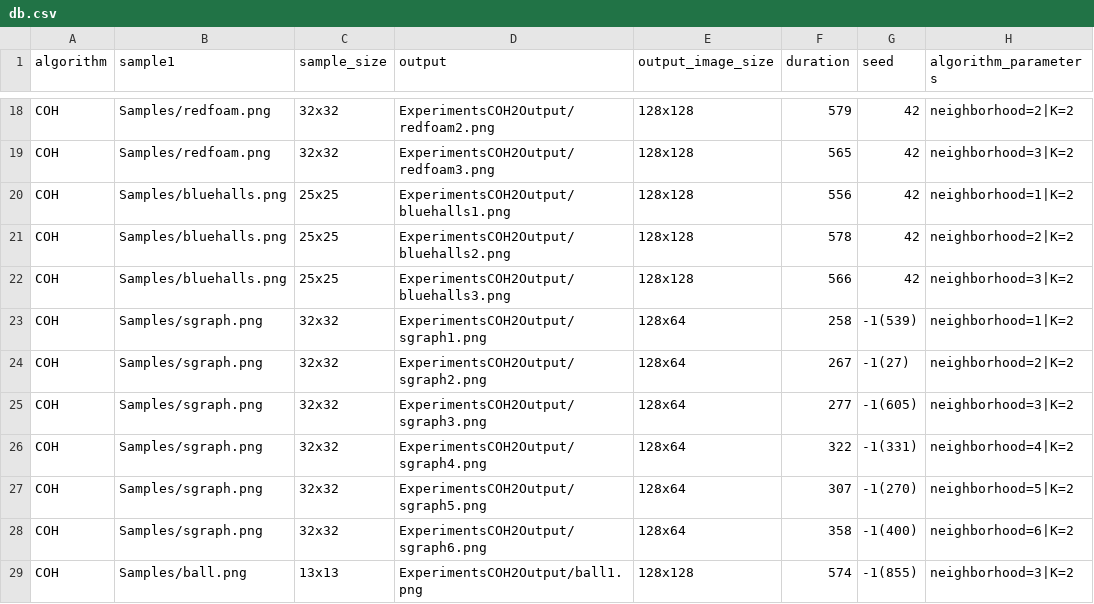
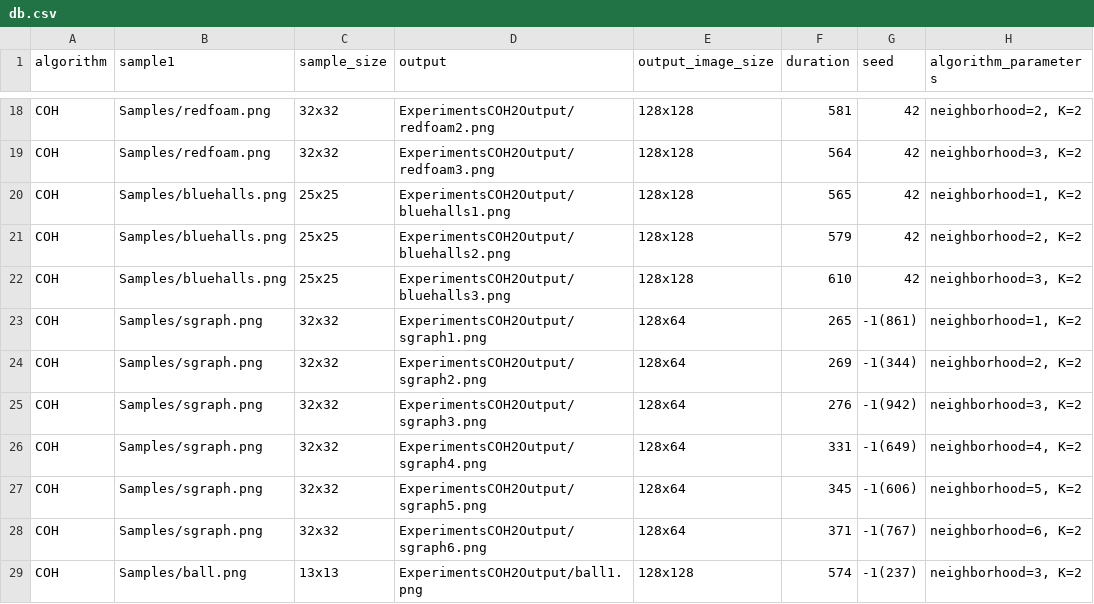
Before and after one commit to cholushkin/SynTex, a CSV file: ExperimentsCOH2Output/db.csv, drawn as a sheet; only a part is shown, gaps mark what is left out; the diff covers the shown part only; the diff names each change by its address in the sheet, - before the commit and + after, or states it on an @@ line.

```diff
--- a/ExperimentsCOH2Output/db.csv
+++ b/ExperimentsCOH2Output/db.csv
-F18 (duration): 579
+F18 (duration): 581
-H18 (algorithm_parameters): neighborhood=2|K=2
+H18 (algorithm_parameters): neighborhood=2, K=2
-F19 (duration): 565
+F19 (duration): 564
-H19 (algorithm_parameters): neighborhood=3|K=2
+H19 (algorithm_parameters): neighborhood=3, K=2
-F20 (duration): 556
+F20 (duration): 565
-H20 (algorithm_parameters): neighborhood=1|K=2
+H20 (algorithm_parameters): neighborhood=1, K=2
-F21 (duration): 578
+F21 (duration): 579
-H21 (algorithm_parameters): neighborhood=2|K=2
+H21 (algorithm_parameters): neighborhood=2, K=2
-F22 (duration): 566
+F22 (duration): 610
-H22 (algorithm_parameters): neighborhood=3|K=2
+H22 (algorithm_parameters): neighborhood=3, K=2
-F23 (duration): 258
+F23 (duration): 265
-G23 (seed): -1(539)
+G23 (seed): -1(861)
-H23 (algorithm_parameters): neighborhood=1|K=2
+H23 (algorithm_parameters): neighborhood=1, K=2
-F24 (duration): 267
+F24 (duration): 269
-G24 (seed): -1(27)
+G24 (seed): -1(344)
-H24 (algorithm_parameters): neighborhood=2|K=2
+H24 (algorithm_parameters): neighborhood=2, K=2
-F25 (duration): 277
+F25 (duration): 276
-G25 (seed): -1(605)
+G25 (seed): -1(942)
-H25 (algorithm_parameters): neighborhood=3|K=2
+H25 (algorithm_parameters): neighborhood=3, K=2
-F26 (duration): 322
+F26 (duration): 331
-G26 (seed): -1(331)
+G26 (seed): -1(649)
-H26 (algorithm_parameters): neighborhood=4|K=2
+H26 (algorithm_parameters): neighborhood=4, K=2
-F27 (duration): 307
+F27 (duration): 345
-G27 (seed): -1(270)
+G27 (seed): -1(606)
-H27 (algorithm_parameters): neighborhood=5|K=2
+H27 (algorithm_parameters): neighborhood=5, K=2
-F28 (duration): 358
+F28 (duration): 371
-G28 (seed): -1(400)
+G28 (seed): -1(767)
-H28 (algorithm_parameters): neighborhood=6|K=2
+H28 (algorithm_parameters): neighborhood=6, K=2
-G29 (seed): -1(855)
+G29 (seed): -1(237)
-H29 (algorithm_parameters): neighborhood=3|K=2
+H29 (algorithm_parameters): neighborhood=3, K=2
```
Also changed, not shown: 64 edited cells elsewhere in this file, 44 other files.
